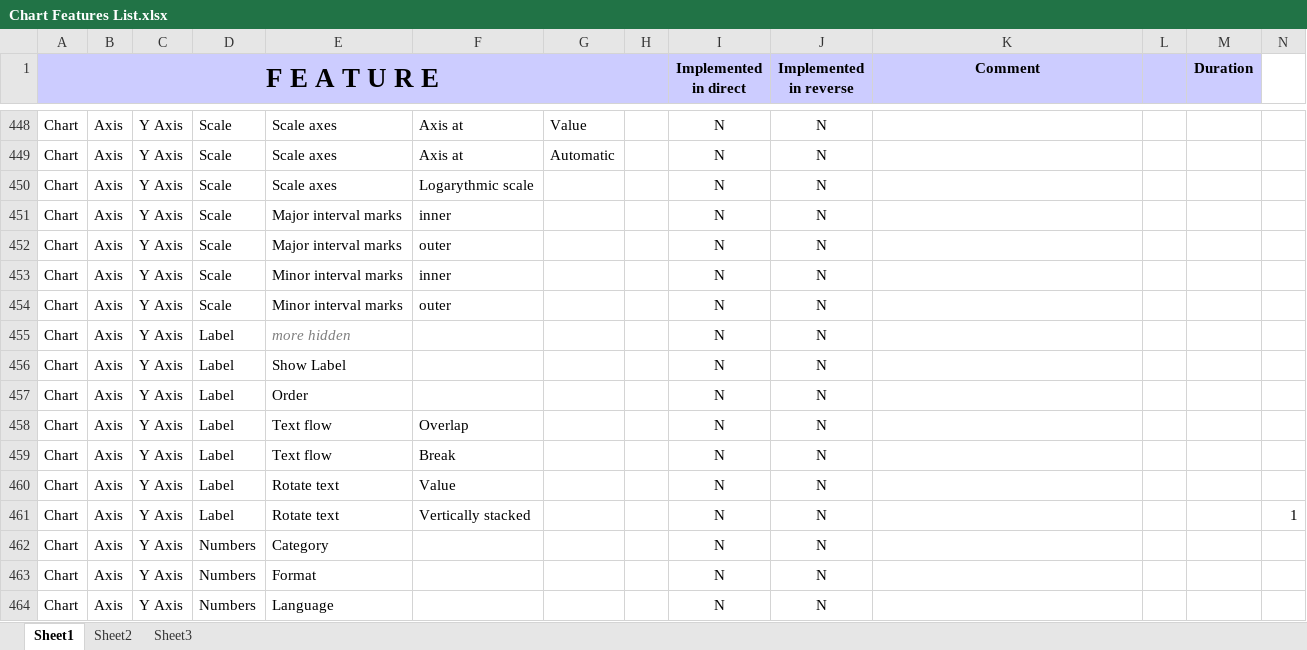
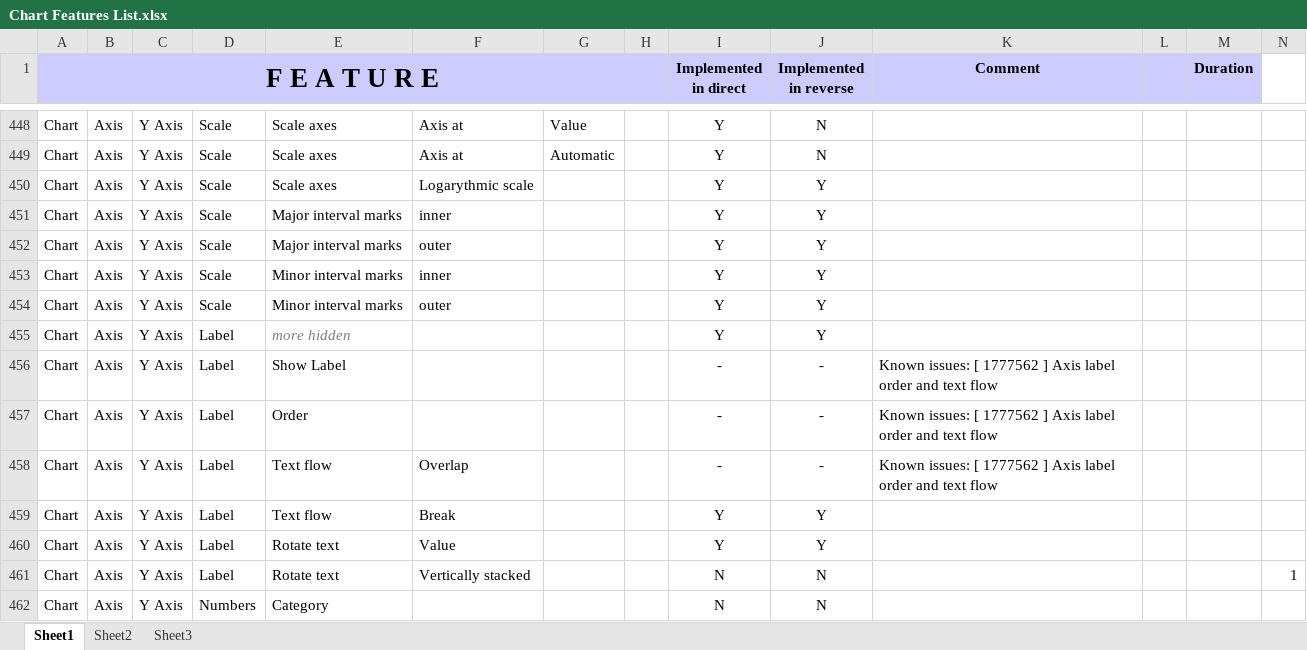
Before and after one commit to svn2github/zlib123, an Excel workbook: docs/Developer documentation/Chart Features List.xlsx, sheet Sheet1, drawn as a sheet; only a part is shown, gaps mark what is left out; the shorter side is filled out with more unchanged rows; values as stored, in another font and other column widths than the file's, no borders; conditional formats not drawn; the diff covers the shown part only; the diff names each change by its address in the sheet, - before the commit and + after, or states it on an @@ line.

Commit message:
Added feature: Chart -> Axis -> Scale (direct)
git-svn-id: http://svn.code.sf.net/p/odf-converter/code/trunk@3367 24c45a59-3718-0410-950f-d1d872dd8675

```diff
--- a/docs/Developer documentation/Chart Features List.xlsx (sheet Sheet1)
+++ b/docs/Developer documentation/Chart Features List.xlsx (sheet Sheet1)
-I448:I455 (Implemented in direct): N
+I448:I455 (Implemented in direct): Y
-J450:J455 (Implemented in reverse): N
+J450:J455 (Implemented in reverse): Y
-I456:I458 (Implemented in direct): N
+I456:I458 (Implemented in direct): -
-J456:J458 (Implemented in reverse): N
+J456:J458 (Implemented in reverse): -
-K456:K458 (Comment): (empty)
+K456:K458 (Comment): Known issues: [ 1777562 ] Axis label order and text flow
-I459:I460 (Implemented in direct): N
+I459:I460 (Implemented in direct): Y
-J459:J460 (Implemented in reverse): N
+J459:J460 (Implemented in reverse): Y
```
Also changed, not shown: 56 edited cells elsewhere in this sheet, 2 other files.
